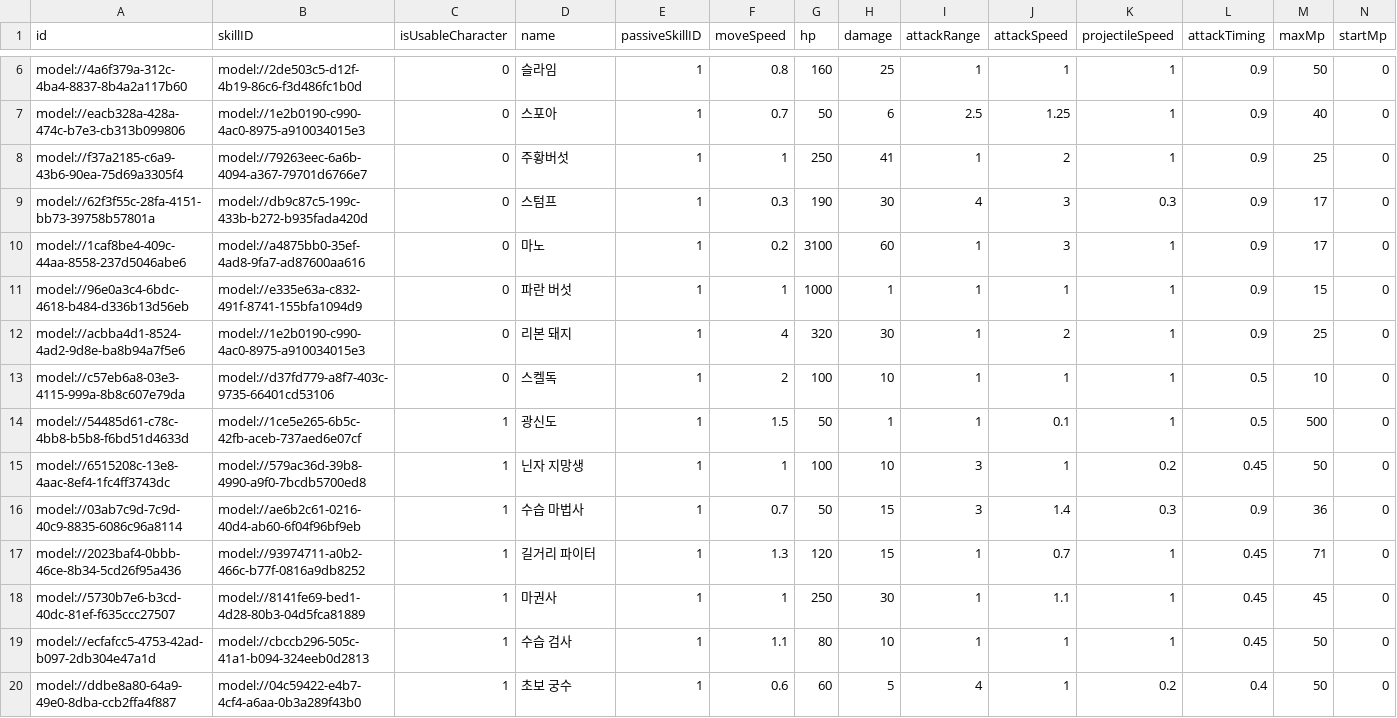
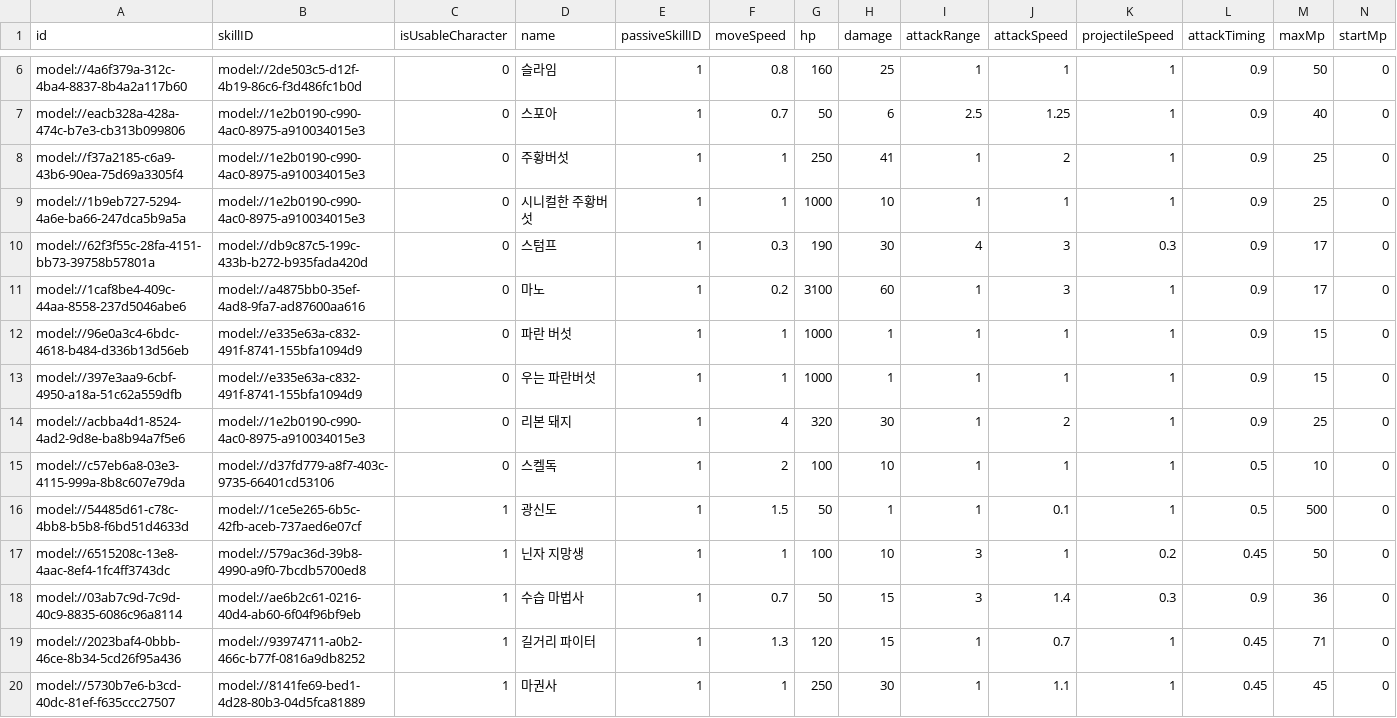
Before and after one commit to treenod-joshua/MapleWorlds, a CSV file: RootDesk/MyDesk/DataSets/Unit.csv, drawn as a sheet; only a part is shown, gaps mark what is left out; the shorter side is filled out with more unchanged rows; rows hold the shown columns only; the diff names each change by its address in the sheet, - before the commit and + after, or states it on an @@ line.

Commit message:
✨ 우는 파란버섯, 시니컬한 주황버섯 추가

```diff
--- a/RootDesk/MyDesk/DataSets/Unit.csv
+++ b/RootDesk/MyDesk/DataSets/Unit.csv
-B8 (skillID): model://79263eec-6a6b-4094-a367-79701d6766e7
+B8 (skillID): model://1e2b0190-c990-4ac0-8975-a910034015e3
+row 9: model://1b9eb727-5294-4a6e-ba66-247dca5b9a5a | model://1e2b0190-c990-4ac0-8975-a910034015e3 | 0 | 시니컬한 주황버섯 | 1 | 1 | 1000 | 10 | 1 | 1 | 1 | 0.9 | 25 | 0
+row 13: model://397e3aa9-6cbf-4950-a18a-51c62a559dfb | model://e335e63a-c832-491f-8741-155bfa1094d9 | 0 | 우는 파란버섯 | 1 | 1 | 1000 | 1 | 1 | 1 | 1 | 0.9 | 15 | 0
```
Also changed, not shown: 3 other files.
